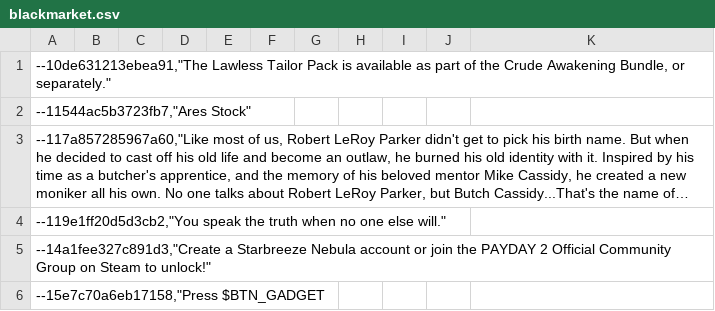
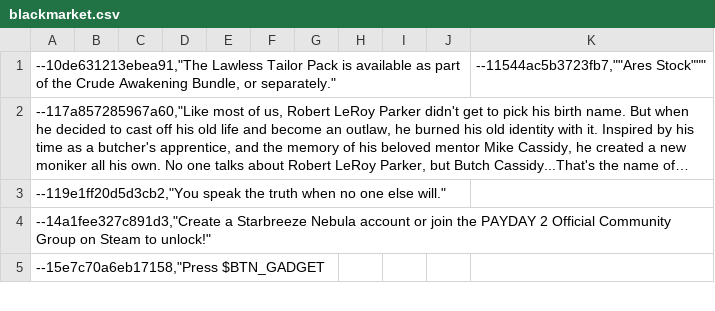
Before and after one commit to Parapando/Payday-2-UA, a CSV file: Crowdin/translated/blackmarket.csv, drawn as a sheet; only a part is shown; long unchanged cells end in …; the diff names each change by its address in the sheet, - before the commit and + after, or states it on an @@ line.

Commit message:
Update blackmarket.csv

```diff
--- a/Crowdin/translated/blackmarket.csv
+++ b/Crowdin/translated/blackmarket.csv
-K1: (empty)
+K1: --11544ac5b3723fb7,""Ares Stock"""
-row 2: --11544ac5b3723fb7,"Ares Stock"
```
